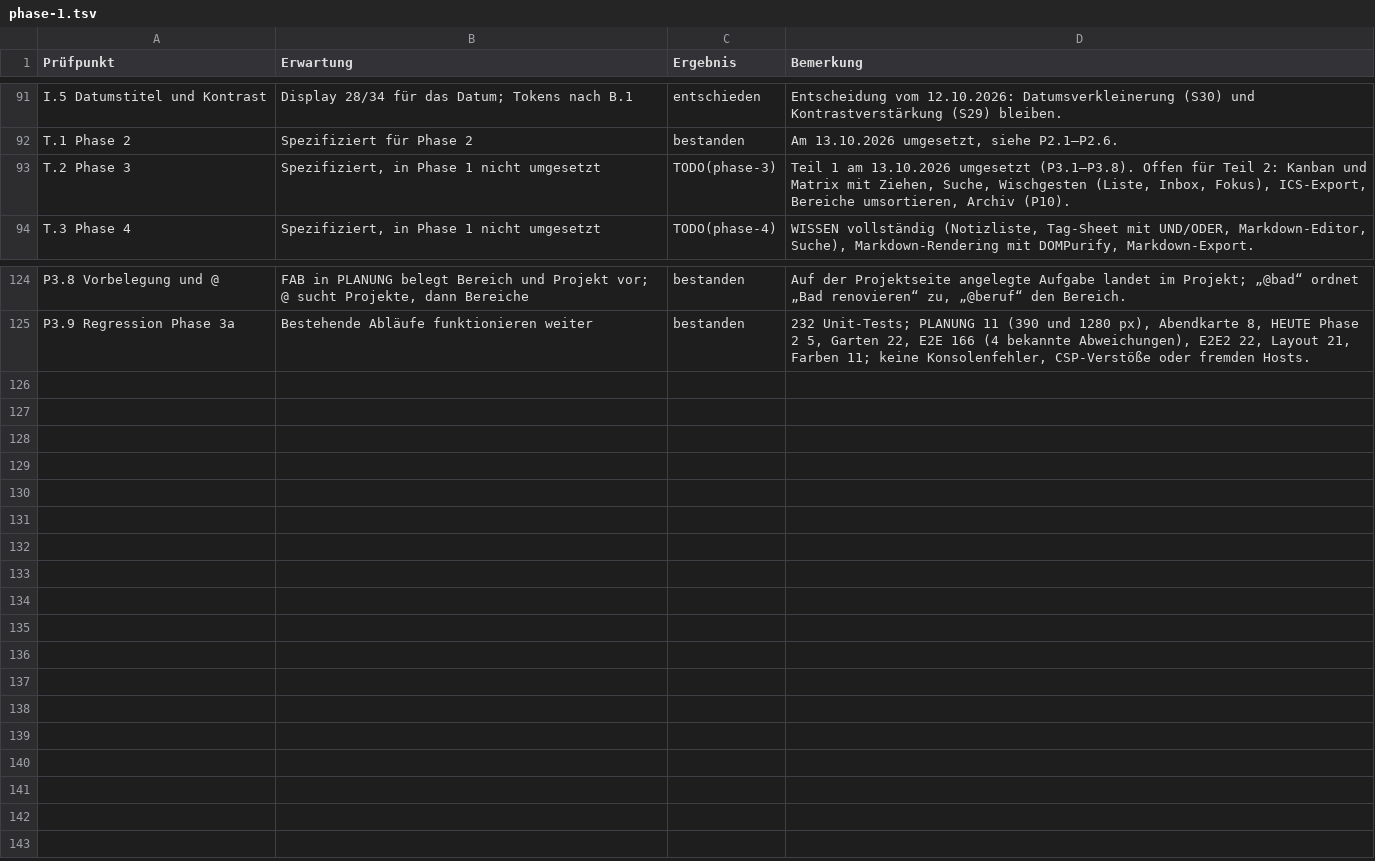
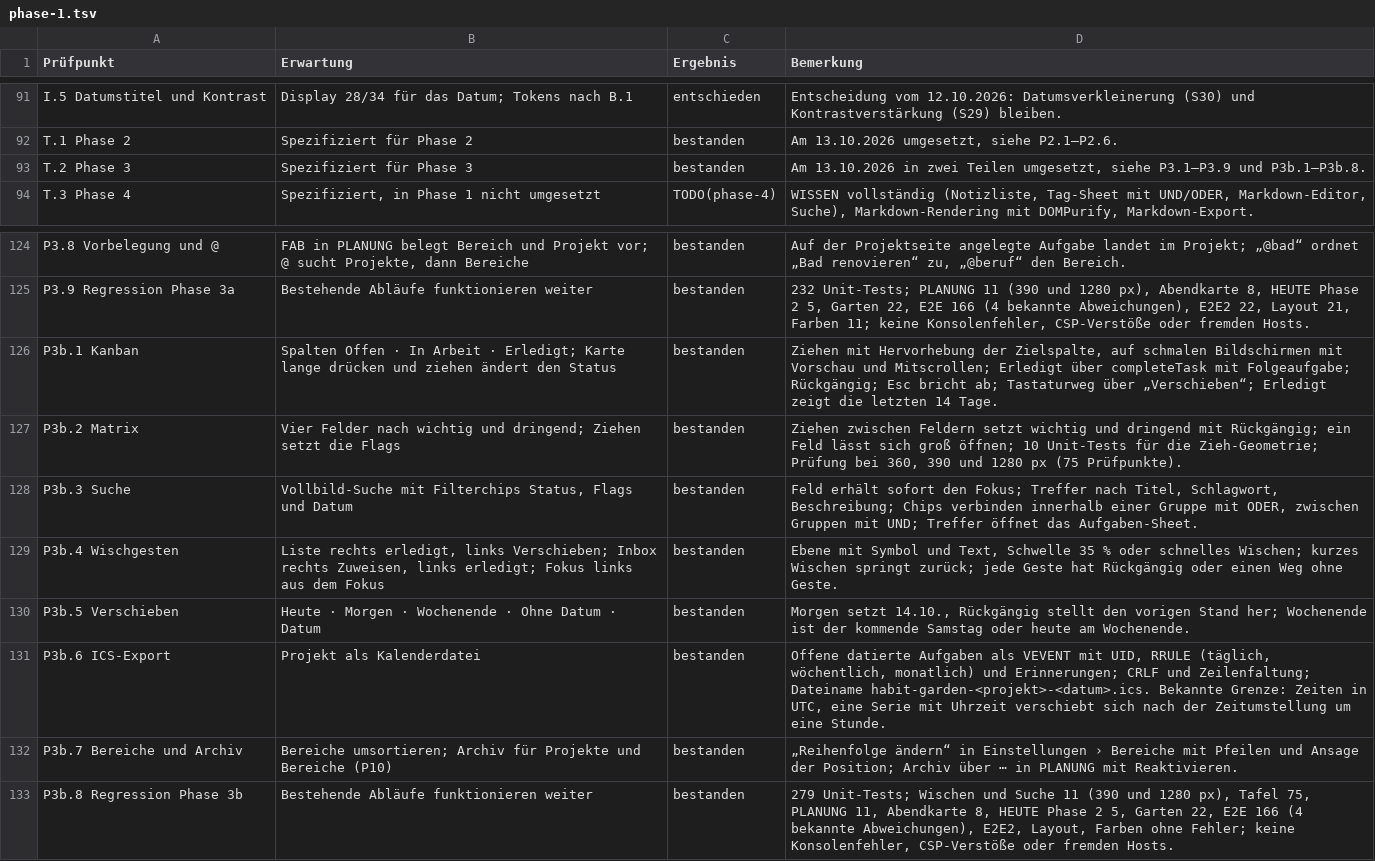
Before and after one commit to daimpad/habit-garden, a TSV file: docs/abnahme/phase-1.tsv, drawn as a sheet; only a part is shown, gaps mark what is left out.

```diff
--- a/docs/abnahme/phase-1.tsv
+++ b/docs/abnahme/phase-1.tsv
@@ -92,3 +92,3 @@ I.5 Datumstitel und Kontrast	Display 28/34 für das Datum; Tokens nach B.1	entsc
 T.1 Phase 2	Spezifiziert für Phase 2	bestanden	Am 13.10.2026 umgesetzt, siehe P2.1–P2.6.
-T.2 Phase 3	Spezifiziert, in Phase 1 nicht umgesetzt	TODO(phase-3)	Teil 1 am 13.10.2026 umgesetzt (P3.1–P3.8). Offen für Teil 2: Kanban und Matrix mit Ziehen, Suche, Wischgesten (Liste, Inbox, Fokus), ICS-Export, Bereiche umsortieren, Archiv (P10).
+T.2 Phase 3	Spezifiziert für Phase 3	bestanden	Am 13.10.2026 in zwei Teilen umgesetzt, siehe P3.1–P3.9 und P3b.1–P3b.8.
 T.3 Phase 4	Spezifiziert, in Phase 1 nicht umgesetzt	TODO(phase-4)	WISSEN vollständig (Notizliste, Tag-Sheet mit UND/ODER, Markdown-Editor, Suche), Markdown-Rendering mit DOMPurify, Markdown-Export.
@@ -125 +125,9 @@ P3.8 Vorbelegung und @	FAB in PLANUNG belegt Bereich und Projekt vor; @ sucht Pr
 P3.9 Regression Phase 3a	Bestehende Abläufe funktionieren weiter	bestanden	232 Unit-Tests; PLANUNG 11 (390 und 1280 px), Abendkarte 8, HEUTE Phase 2 5, Garten 22, E2E 166 (4 bekannte Abweichungen), E2E2 22, Layout 21, Farben 11; keine Konsolenfehler, CSP-Verstöße oder fremden Hosts.
+P3b.1 Kanban	Spalten Offen · In Arbeit · Erledigt; Karte lange drücken und ziehen ändert den Status	bestanden	Ziehen mit Hervorhebung der Zielspalte, auf schmalen Bildschirmen mit Vorschau und Mitscrollen; Erledigt über completeTask mit Folgeaufgabe; Rückgängig; Esc bricht ab; Tastaturweg über „Verschieben“; Erledigt zeigt die letzten 14 Tage.
+P3b.2 Matrix	Vier Felder nach wichtig und dringend; Ziehen setzt die Flags	bestanden	Ziehen zwischen Feldern setzt wichtig und dringend mit Rückgängig; ein Feld lässt sich groß öffnen; 10 Unit-Tests für die Zieh-Geometrie; Prüfung bei 360, 390 und 1280 px (75 Prüfpunkte).
+P3b.3 Suche	Vollbild-Suche mit Filterchips Status, Flags und Datum	bestanden	Feld erhält sofort den Fokus; Treffer nach Titel, Schlagwort, Beschreibung; Chips verbinden innerhalb einer Gruppe mit ODER, zwischen Gruppen mit UND; Treffer öffnet das Aufgaben-Sheet.
+P3b.4 Wischgesten	Liste rechts erledigt, links Verschieben; Inbox rechts Zuweisen, links erledigt; Fokus links aus dem Fokus	bestanden	Ebene mit Symbol und Text, Schwelle 35 % oder schnelles Wischen; kurzes Wischen springt zurück; jede Geste hat Rückgängig oder einen Weg ohne Geste.
+P3b.5 Verschieben	Heute · Morgen · Wochenende · Ohne Datum · Datum	bestanden	Morgen setzt 14.10., Rückgängig stellt den vorigen Stand her; Wochenende ist der kommende Samstag oder heute am Wochenende.
+P3b.6 ICS-Export	Projekt als Kalenderdatei	bestanden	Offene datierte Aufgaben als VEVENT mit UID, RRULE (täglich, wöchentlich, monatlich) und Erinnerungen; CRLF und Zeilenfaltung; Dateiname habit-garden-<projekt>-<datum>.ics. Bekannte Grenze: Zeiten in UTC, eine Serie mit Uhrzeit verschiebt sich nach der Zeitumstellung um eine Stunde.
+P3b.7 Bereiche und Archiv	Bereiche umsortieren; Archiv für Projekte und Bereiche (P10)	bestanden	„Reihenfolge ändern“ in Einstellungen › Bereiche mit Pfeilen und Ansage der Position; Archiv über ⋯ in PLANUNG mit Reaktivieren.
+P3b.8 Regression Phase 3b	Bestehende Abläufe funktionieren weiter	bestanden	279 Unit-Tests; Wischen und Suche 11 (390 und 1280 px), Tafel 75, PLANUNG 11, Abendkarte 8, HEUTE Phase 2 5, Garten 22, E2E 166 (4 bekannte Abweichungen), E2E2, Layout, Farben ohne Fehler; keine Konsolenfehler, CSP-Verstöße oder fremden Hosts.
```
Also changed, not shown: 4 other files.
